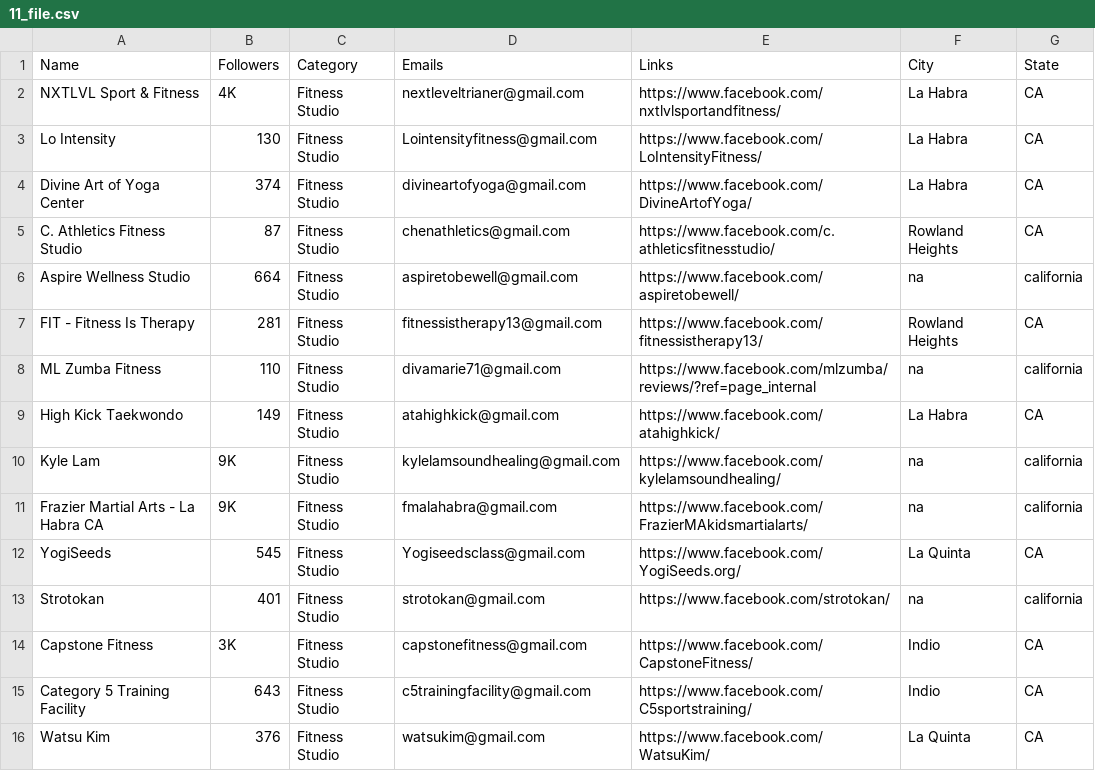
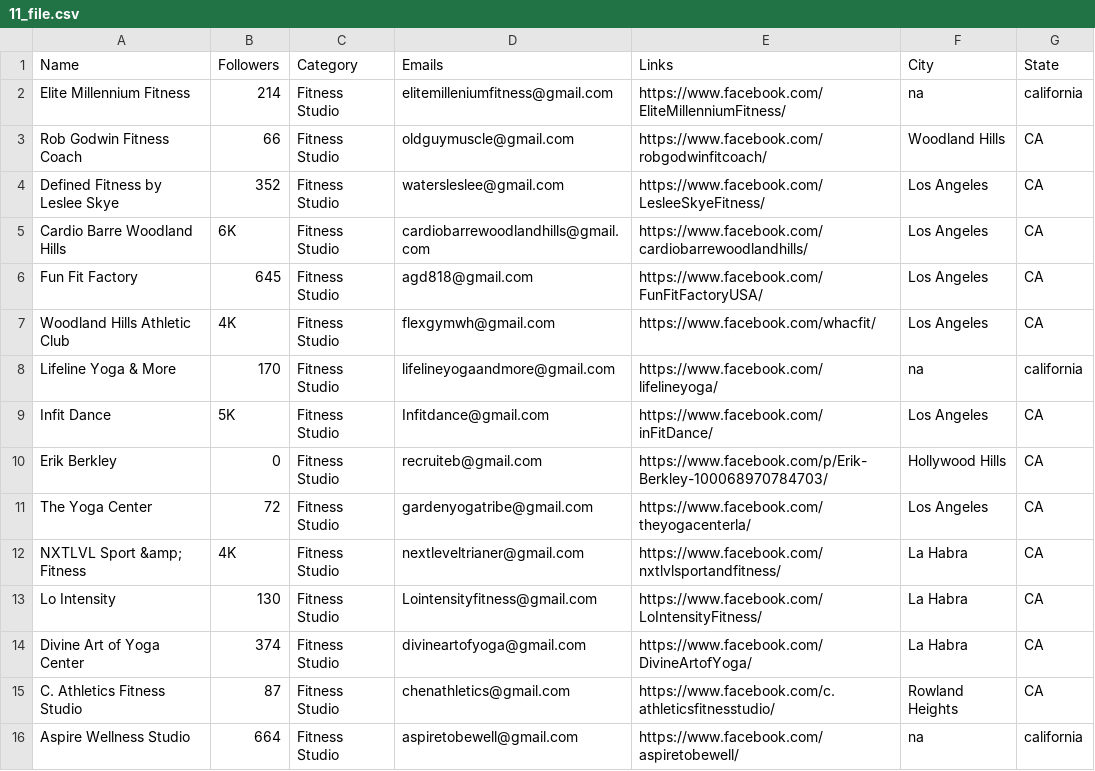
Before and after one commit to will-carrington/inconsistent_contacts, a CSV file: 11_file.csv, drawn as a sheet; only a part is shown; the shorter side is filled out with more unchanged rows.

Commit message:
Update file via API

```diff
--- a/11_file.csv
+++ b/11_file.csv
@@ -1,3 +1,13 @@
 Name,Followers,Category,Emails,Links,City,State
-NXTLVL Sport & Fitness,4K,Fitness Studio,nextleveltrianer@gmail.com,https://www.facebook.com/nxtlvlsportandfitness/,La Habra,CA
+Elite Millennium Fitness,214,Fitness Studio,elitemilleniumfitness@gmail.com,https://www.facebook.com/EliteMillenniumFitness/,na,california
+Rob Godwin Fitness Coach,66,Fitness Studio,oldguymuscle@gmail.com,https://www.facebook.com/robgodwinfitcoach/,Woodland Hills,CA
+Defined Fitness by Leslee Skye,352,Fitness Studio,watersleslee@gmail.com,https://www.facebook.com/LesleeSkyeFitness/,Los Angeles,CA
+Cardio Barre Woodland Hills,6K,Fitness Studio,cardiobarrewoodlandhills@gmail.com,https://www.facebook.com/cardiobarrewoodlandhills/,Los Angeles,CA
+Fun Fit Factory,645,Fitness Studio,agd818@gmail.com,https://www.facebook.com/FunFitFactoryUSA/,Los Angeles,CA
+Woodland Hills Athletic Club,4K,Fitness Studio,flexgymwh@gmail.com,https://www.facebook.com/whacfit/,Los Angeles,CA
+Lifeline Yoga & More,170,Fitness Studio,lifelineyogaandmore@gmail.com,https://www.facebook.com/lifelineyoga/,na,california
+Infit Dance,5K,Fitness Studio,Infitdance@gmail.com,https://www.facebook.com/inFitDance/,Los Angeles,CA
+Erik Berkley,0,Fitness Studio,recruiteb@gmail.com,https://www.facebook.com/p/Erik-Berkley-100068970784703/,Hollywood Hills,CA
+The Yoga Center,72,Fitness Studio,gardenyogatribe@gmail.com,https://www.facebook.com/theyogacenterla/,Los Angeles,CA
+NXTLVL Sport &amp; Fitness,4K,Fitness Studio,nextleveltrianer@gmail.com,https://www.facebook.com/nxtlvlsportandfitness/,La Habra,CA
 Lo Intensity,130,Fitness Studio,Lointensityfitness@gmail.com,https://www.facebook.com/LoIntensityFitness/,La Habra,CA
```
